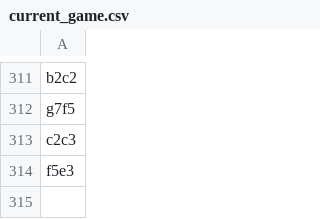
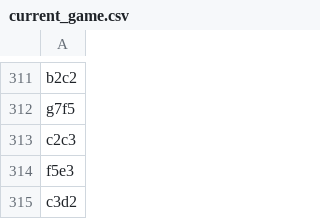
Before and after one commit to TomCasavant/latex-chess, a CSV file: games/current_game.csv, drawn as a sheet; only a part is shown, gaps mark what is left out.

```diff
--- a/games/current_game.csv
+++ b/games/current_game.csv
@@ -314 +314,2 @@ c2c3
 f5e3
+c3d2
```
